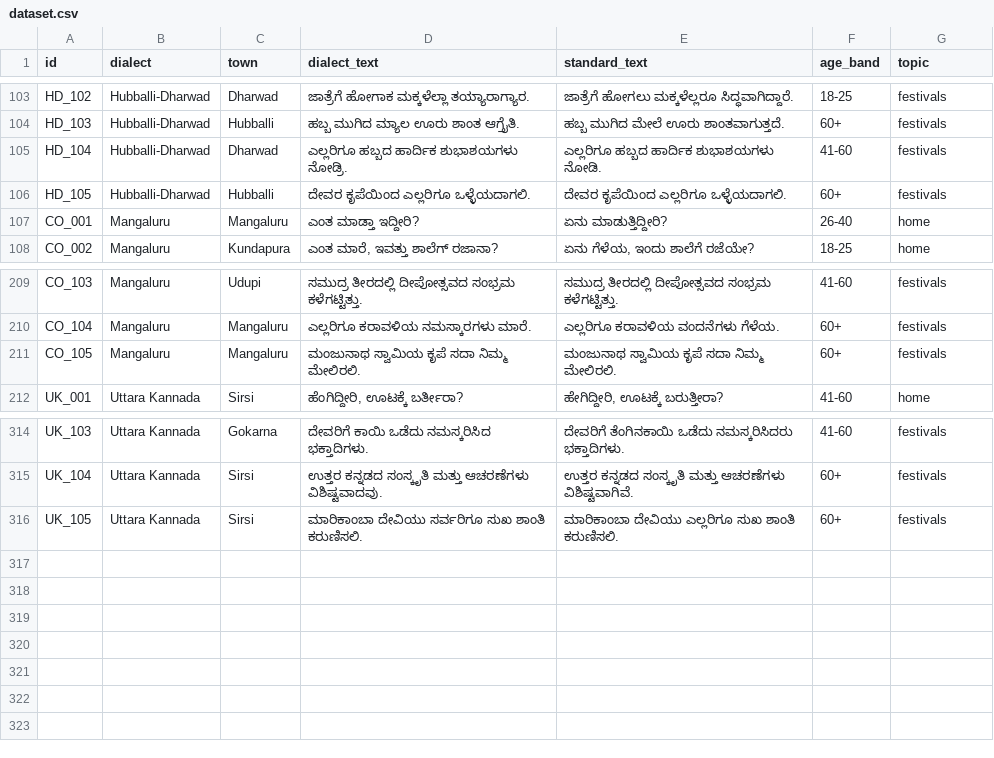
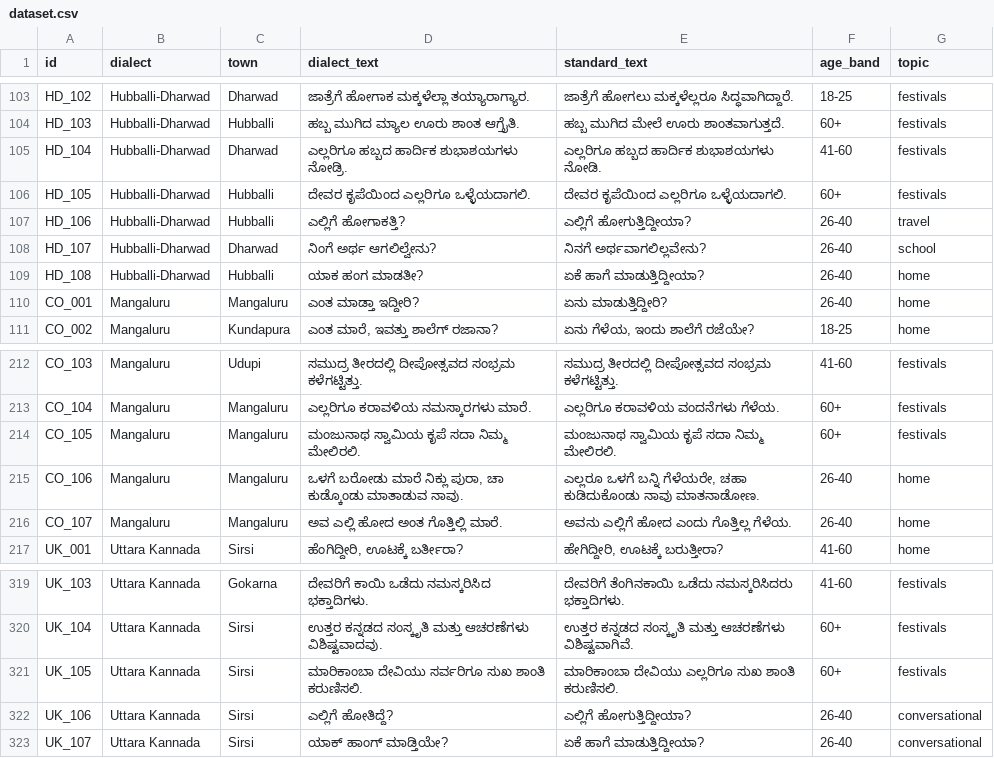
Before and after one commit to Rishi-ka-code/nudi-setu, a CSV file: data/dataset.csv, drawn as a sheet; only a part is shown, gaps mark what is left out; the diff names each change by its address in the sheet, - before the commit and + after, or states it on an @@ line.

Commit message:
feat(nudi-setu): complete 3-page UI, 16kHz audio recordings (SPK001-SPK003), and authentic cross-dialect synthesizer

```diff
--- a/data/dataset.csv
+++ b/data/dataset.csv
+row 107: HD_106 | Hubballi-Dharwad | Hubballi | ಎಲ್ಲಿಗೆ ಹೋಗಾಕತ್ತಿ? | ಎಲ್ಲಿಗೆ ಹೋಗುತ್ತಿದ್ದೀಯಾ? | 26-40 | travel
+row 108: HD_107 | Hubballi-Dharwad | Dharwad | ನಿಂಗೆ ಅರ್ಥ ಆಗಲಿಲ್ವೇನು? | ನಿನಗೆ ಅರ್ಥವಾಗಲಿಲ್ಲವೇನು? | 26-40 | school
+row 109: HD_108 | Hubballi-Dharwad | Hubballi | ಯಾಕ ಹಂಗ ಮಾಡತೀ? | ಏಕೆ ಹಾಗೆ ಮಾಡುತ್ತಿದ್ದೀಯಾ? | 26-40 | home
+row 215: CO_106 | Mangaluru | Mangaluru | ಒಳಗೆ ಬರೋಡು ಮಾರೆ ನಿಕ್ಲು ಪುರಾ, ಚಾ ಕುಡ್ಕೊಂಡು ಮಾತಾಡುವ ನಾವು. | ಎಲ್ಲರೂ ಒಳಗೆ ಬನ್ನಿ ಗೆಳೆಯರೇ, ಚಹಾ ಕುಡಿದುಕೊಂಡು ನಾವು ಮಾತನಾಡೋಣ. | 26-40 | home
+row 216: CO_107 | Mangaluru | Mangaluru | ಅವ ಎಲ್ಲಿ ಹೋದ ಅಂತ ಗೊತ್ತಿಲ್ಲಿ ಮಾರೆ. | ಅವನು ಎಲ್ಲಿಗೆ ಹೋದ ಎಂದು ಗೊತ್ತಿಲ್ಲ ಗೆಳೆಯ. | 26-40 | home
+row 322: UK_106 | Uttara Kannada | Sirsi | ಎಲ್ಲಿಗೆ ಹೋತಿದ್ದೆ? | ಎಲ್ಲಿಗೆ ಹೋಗುತ್ತಿದ್ದೀಯಾ? | 26-40 | conversational
+row 323: UK_107 | Uttara Kannada | Sirsi | ಯಾಕ್ ಹಾಂಗ್ ಮಾಡ್ತಿಯೇ? | ಏಕೆ ಹಾಗೆ ಮಾಡುತ್ತಿದ್ದೀಯಾ? | 26-40 | conversational
```
Also changed, not shown: consent_forms/speaker_records.csv, data/glossary.csv, 24 other files.
